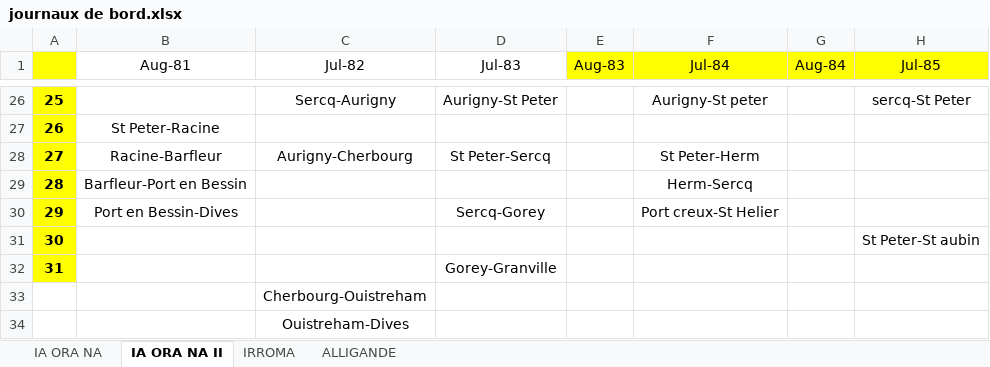
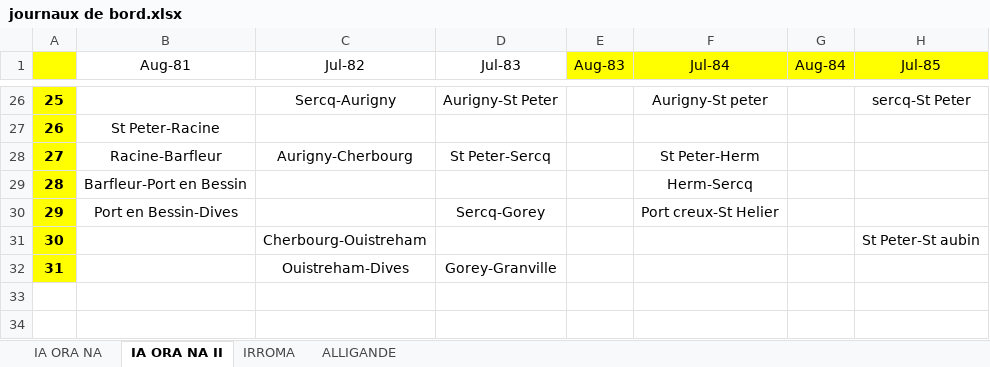
Before and after one commit to pagot32/journal_bord, an Excel workbook: journaux de bord.xlsx, sheet IA ORA NA II, drawn as a sheet; only a part is shown, gaps mark what is left out; values as stored, in another font and other column widths than the file's, no borders; rows hold the shown columns only; the diff names each change by its address in the sheet, - before the commit and + after, or states it on an @@ line.

Commit message:
Adaptation of input file to flatten the data

```diff
--- a/journaux de bord.xlsx (sheet IA ORA NA II)
+++ b/journaux de bord.xlsx (sheet IA ORA NA II)
-C31 (Jul-82): (empty)
+C31 (Jul-82): Cherbourg-Ouistreham
-C32 (Jul-82): (empty)
+C32 (Jul-82): Ouistreham-Dives
-row 33:  |  | Cherbourg-Ouistreham
-row 34:  |  | Ouistreham-Dives
```
Also changed, not shown: sheet IRROMA, 1 other file.
